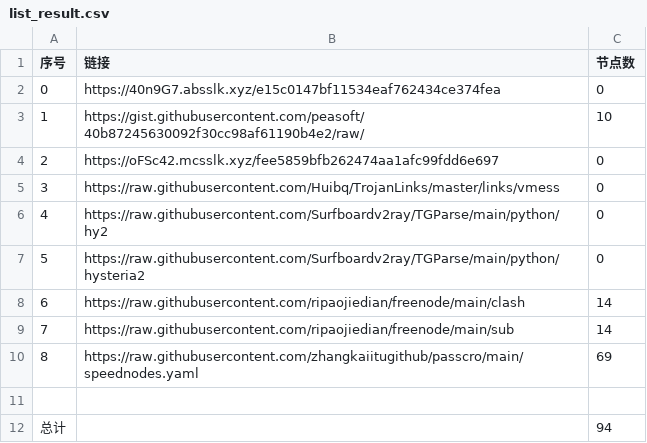
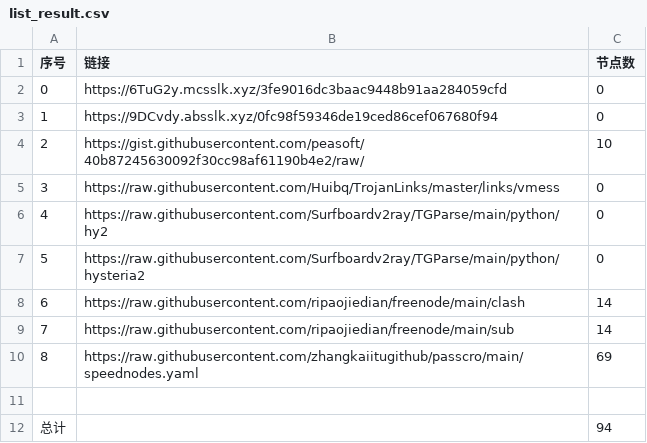
Before and after one commit to starsdream666/NoMoreWalls, a CSV file: list_result.csv, drawn as a sheet.

```diff
--- a/list_result.csv
+++ b/list_result.csv
@@ -1,5 +1,5 @@
 序号,链接,节点数
-0,https://40n9G7.absslk.xyz/e15c0147bf11534eaf762434ce374fea,0
-1,https://gist.githubusercontent.com/peasoft/40b87245630092f30cc98af61190b4e2/raw/,10
-2,https://oFSc42.mcsslk.xyz/fee5859bfb262474aa1afc99fdd6e697,0
+0,https://6TuG2y.mcsslk.xyz/3fe9016dc3baac9448b91aa284059cfd,0
+1,https://9DCvdy.absslk.xyz/0fc98f59346de19ced86cef067680f94,0
+2,https://gist.githubusercontent.com/peasoft/40b87245630092f30cc98af61190b4e2/raw/,10
 3,https://raw.githubusercontent.com/Huibq/TrojanLinks/master/links/vmess,0
```
Also changed, not shown: 4 other files.
